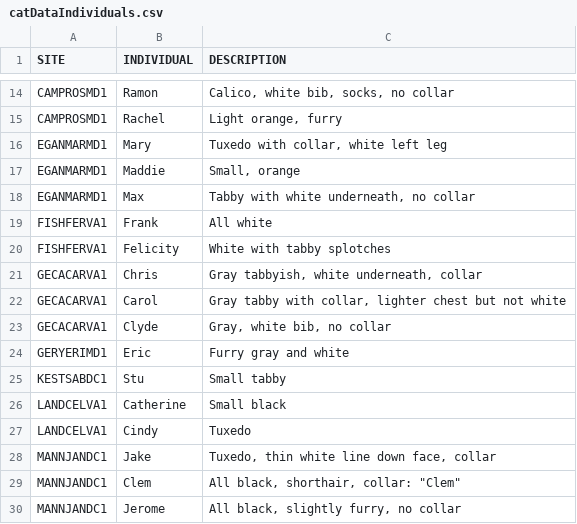
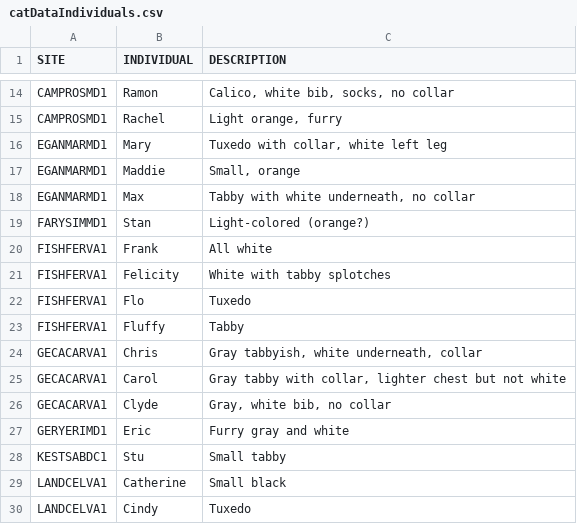
Before and after one commit to bsevansunc/birdCats, a CSV file: birdCats/catDataIndividuals.csv, drawn as a sheet; only a part is shown, gaps mark what is left out; the shorter side is filled out with more unchanged rows.

Commit message:
Updated individuals

```diff
--- a/birdCats/catDataIndividuals.csv
+++ b/birdCats/catDataIndividuals.csv
@@ -18,4 +18,7 @@ EGANMARMD1,Maddie,"Small, orange"
 EGANMARMD1,Max,"Tabby with white underneath, no collar"
+FARYSIMMD1,Stan,Light-colored (orange?)
 FISHFERVA1,Frank,All white
 FISHFERVA1,Felicity,White with tabby splotches
+FISHFERVA1,Flo,Tuxedo
+FISHFERVA1,Fluffy,Tabby
 GECACARVA1,Chris,"Gray tabbyish, white underneath, collar"
```
